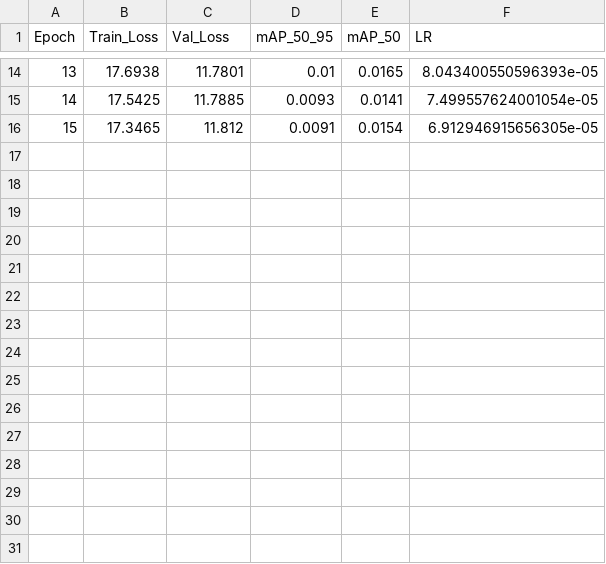
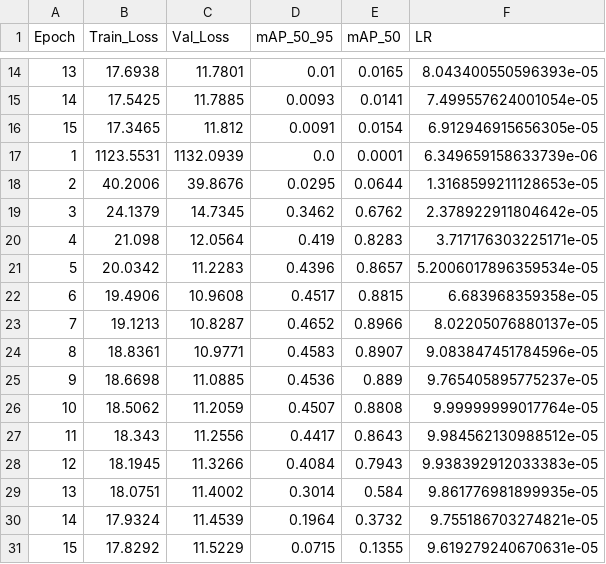
Before and after one commit to RayhanHaqi/visual_recognition-hw2, a CSV file: log/q1000_bs24_lr1e-4_wd5e-4_log.csv, drawn as a sheet; only a part is shown, gaps mark what is left out.

Commit message:
Auto-save: Done training q1000_bs24_lr1e-4_wd5e-4

```diff
--- a/log/q1000_bs24_lr1e-4_wd5e-4_log.csv
+++ b/log/q1000_bs24_lr1e-4_wd5e-4_log.csv
@@ -16 +16,16 @@ Epoch,Train_Loss,Val_Loss,mAP_50_95,mAP_50,LR
 15,17.3465,11.812,0.0091,0.0154,6.912946915656305e-05
+1,1123.5531,1132.0939,0.0,0.0001,6.349659158633739e-06
+2,40.2006,39.8676,0.0295,0.0644,1.3168599211128653e-05
+3,24.1379,14.7345,0.3462,0.6762,2.378922911804642e-05
+4,21.098,12.0564,0.419,0.8283,3.717176303225171e-05
+5,20.0342,11.2283,0.4396,0.8657,5.2006017896359534e-05
+6,19.4906,10.9608,0.4517,0.8815,6.683968359358e-05
+7,19.1213,10.8287,0.4652,0.8966,8.02205076880137e-05
+8,18.8361,10.9771,0.4583,0.8907,9.083847451784596e-05
+9,18.6698,11.0885,0.4536,0.889,9.765405895775237e-05
+10,18.5062,11.2059,0.4507,0.8808,9.99999999017764e-05
+11,18.343,11.2556,0.4417,0.8643,9.984562130988512e-05
+12,18.1945,11.3266,0.4084,0.7943,9.938392912033383e-05
+13,18.0751,11.4002,0.3014,0.584,9.861776981899935e-05
+14,17.9324,11.4539,0.1964,0.3732,9.755186703274821e-05
+15,17.8292,11.5229,0.0715,0.1355,9.619279240670631e-05
```
Also changed, not shown: 2 other files.
